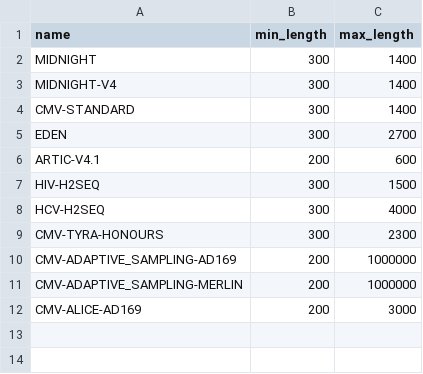
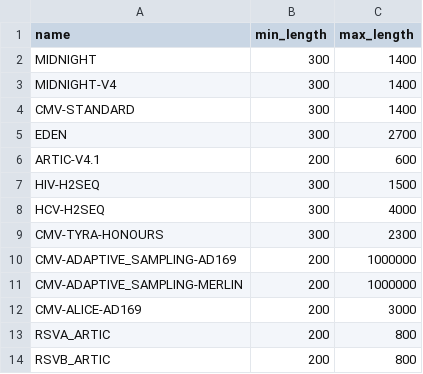
Before and after one commit to charlesfoster/ont-analysis-toolkit, a CSV file: src/oat/cli/protocols/length_params.csv, drawn as a sheet.

```diff
--- a/src/oat/cli/protocols/length_params.csv
+++ b/src/oat/cli/protocols/length_params.csv
@@ -12 +12,3 @@ CMV-ADAPTIVE_SAMPLING-MERLIN,200,1000000
 CMV-ALICE-AD169,200,3000
+RSVA_ARTIC,200,800
+RSVB_ARTIC,200,800
```
Also changed, not shown: 30 other files.
